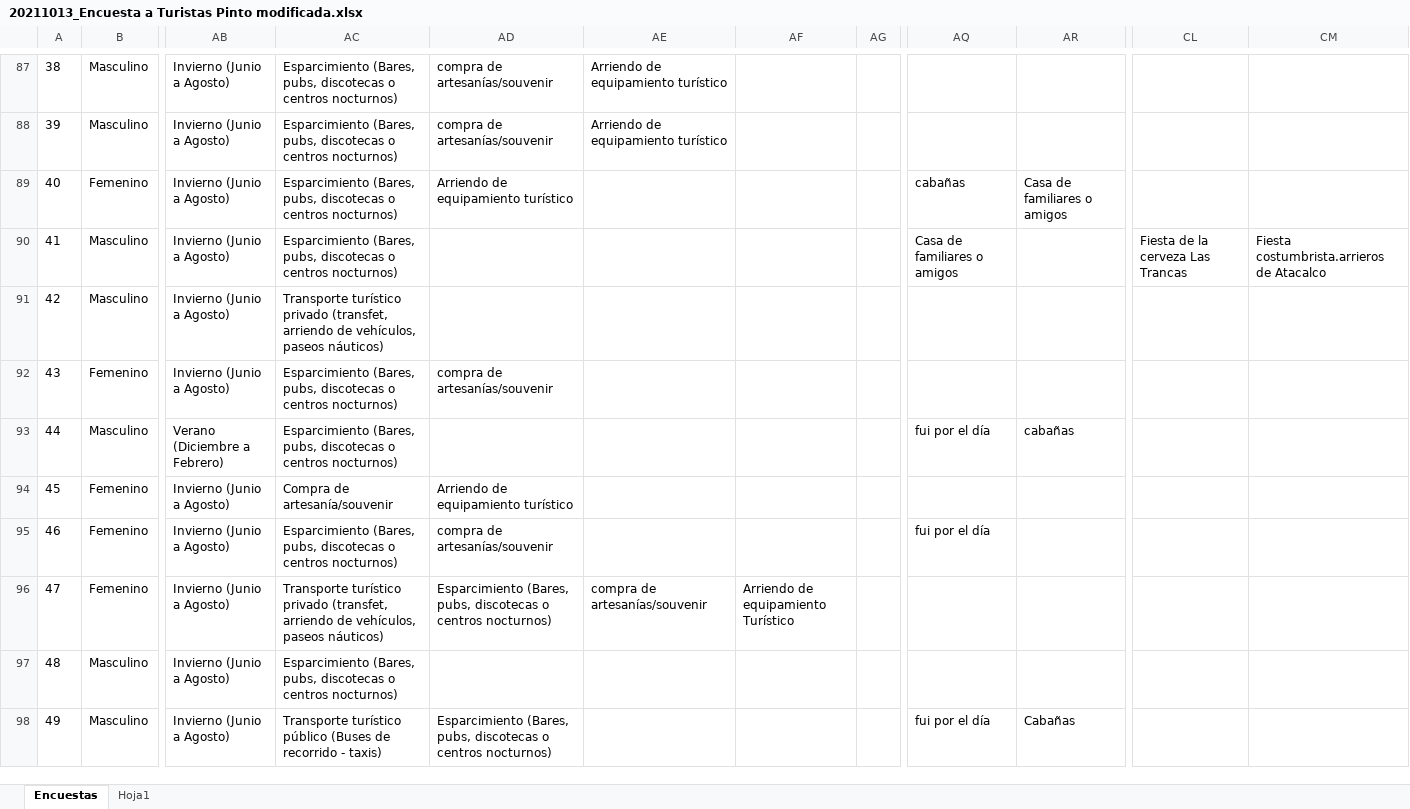
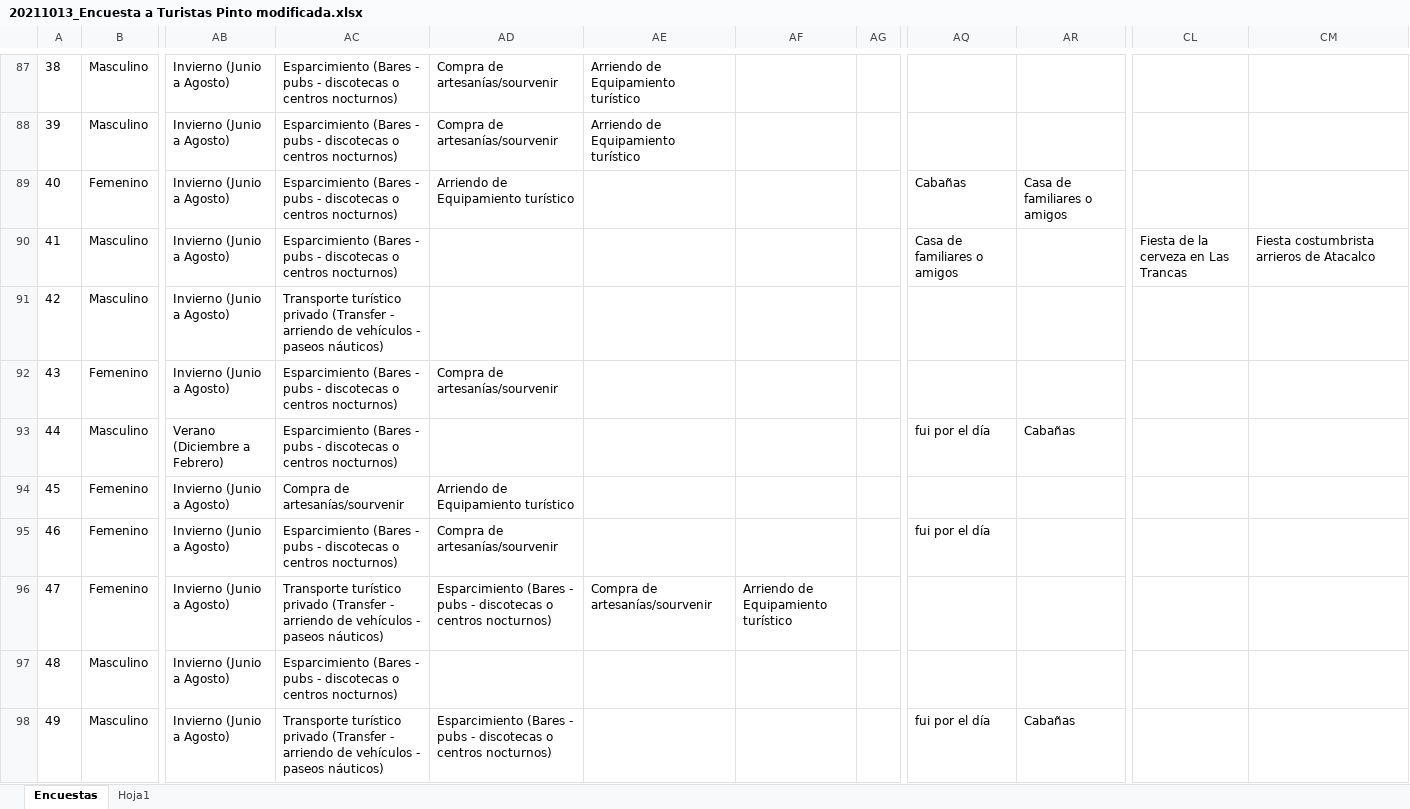
Before and after one commit to observatorionuble/practica_diego, an Excel workbook: 20211013_Encuesta a Turistas Pinto modificada.xlsx, sheet Encuestas, drawn as a sheet; only a part is shown, gaps mark what is left out; values as stored, in another font and other column widths than the file's, no borders; the diff covers the shown part only; the diff names each change by its address in the sheet, - before the commit and + after, or states it on an @@ line.

```diff
--- a/20211013_Encuesta a Turistas Pinto modificada.xlsx (sheet Encuestas)
+++ b/20211013_Encuesta a Turistas Pinto modificada.xlsx (sheet Encuestas)
-AC87:AC90: Esparcimiento (Bares, pubs, discotecas o…
+AC87:AC90: Esparcimiento (Bares - pubs - discotecas o…
-AD87:AD88: compra de artesanías/souvenir
+AD87:AD88: Compra de artesanías/sourvenir
-AE87:AE88: Arriendo de equipamiento turístico
+AE87:AE88: Arriendo de Equipamiento turístico
-AD89: Arriendo de equipamiento turístico
+AD89: Arriendo de Equipamiento turístico
-AQ89: cabañas
+AQ89: Cabañas
-CL90: Fiesta de la cerveza Las Trancas
+CL90: Fiesta de la cerveza en Las Trancas
-CM90: Fiesta costumbrista.arrieros de Atacalco
+CM90: Fiesta costumbrista arrieros de Atacalco
-AC91: …turístico privado (transfet, arriendo de vehículos, paseos náuticos)
+AC91: …turístico privado (Transfer - arriendo de vehículos - paseos náuticos)
-AC92:AC93: Esparcimiento (Bares, pubs, discotecas o…
+AC92:AC93: Esparcimiento (Bares - pubs - discotecas o…
-AD92: compra de artesanías/souvenir
+AD92: Compra de artesanías/sourvenir
-AR93: cabañas
+AR93: Cabañas
-AC94: Compra de artesanía/souvenir
+AC94: Compra de artesanías/sourvenir
-AD94: Arriendo de equipamiento turístico
+AD94: Arriendo de Equipamiento turístico
-AC95: Esparcimiento (Bares, pubs, discotecas o…
+AC95: Esparcimiento (Bares - pubs - discotecas o…
-AD95: compra de artesanías/souvenir
+AD95: Compra de artesanías/sourvenir
-AC96: …turístico privado (transfet, arriendo de vehículos, paseos náuticos)
+AC96: …turístico privado (Transfer - arriendo de vehículos - paseos náuticos)
-AD96: Esparcimiento (Bares, pubs, discotecas o…
+AD96: Esparcimiento (Bares - pubs - discotecas o…
-AE96: compra de artesanías/souvenir
+AE96: Compra de artesanías/sourvenir
-AF96: Arriendo de equipamiento Turístico
+AF96: Arriendo de Equipamiento turístico
-AC97: Esparcimiento (Bares, pubs, discotecas o…
+AC97: Esparcimiento (Bares - pubs - discotecas o…
-AC98: Transporte turístico público (Buses de recorrido - taxis)
+AC98: Transporte turístico privado (Transfer - arriendo de vehículos - paseos náuticos)
-AD98: Esparcimiento (Bares, pubs, discotecas o…
+AD98: Esparcimiento (Bares - pubs - discotecas o…
```
Also changed, not shown: 184 edited cells and cell formats elsewhere in this sheet, 6 other files.
